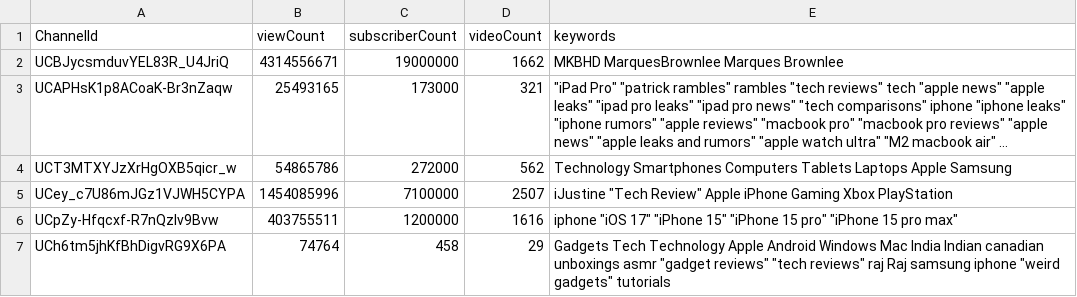
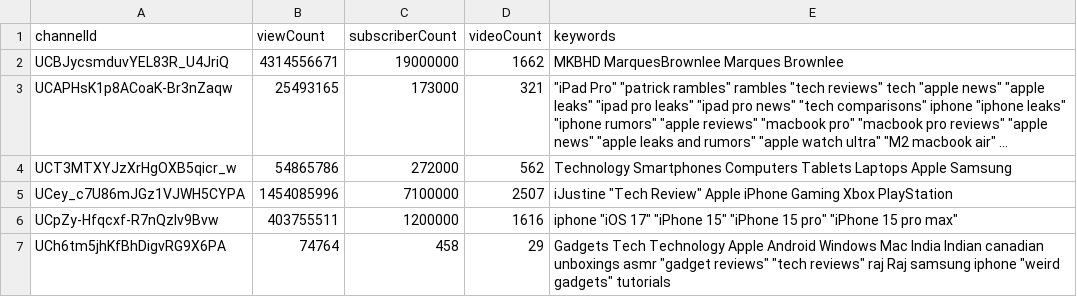
Before and after one commit to martin8a/thumbnail-pro, a CSV file: data/channel_stats.csv, drawn as a sheet; only a part is shown; long unchanged cells end in ….

```diff
--- a/data/channel_stats.csv
+++ b/data/channel_stats.csv
@@ -1,2 +1,2 @@
-ChannelId,viewCount,subscriberCount,videoCount,keywords
+channelId,viewCount,subscriberCount,videoCount,keywords
 UCBJycsmduvYEL83R_U4JriQ,4314556671,19000000,1662,MKBHD MarquesBrownlee Marques Brownlee
```
Also changed, not shown: 2 other files.
